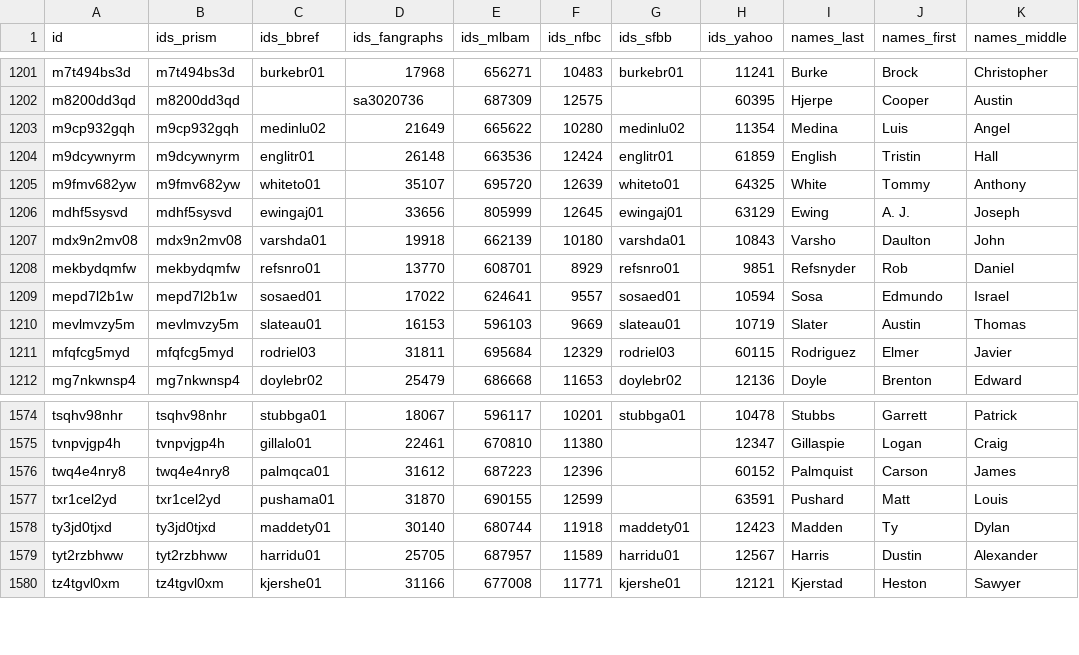
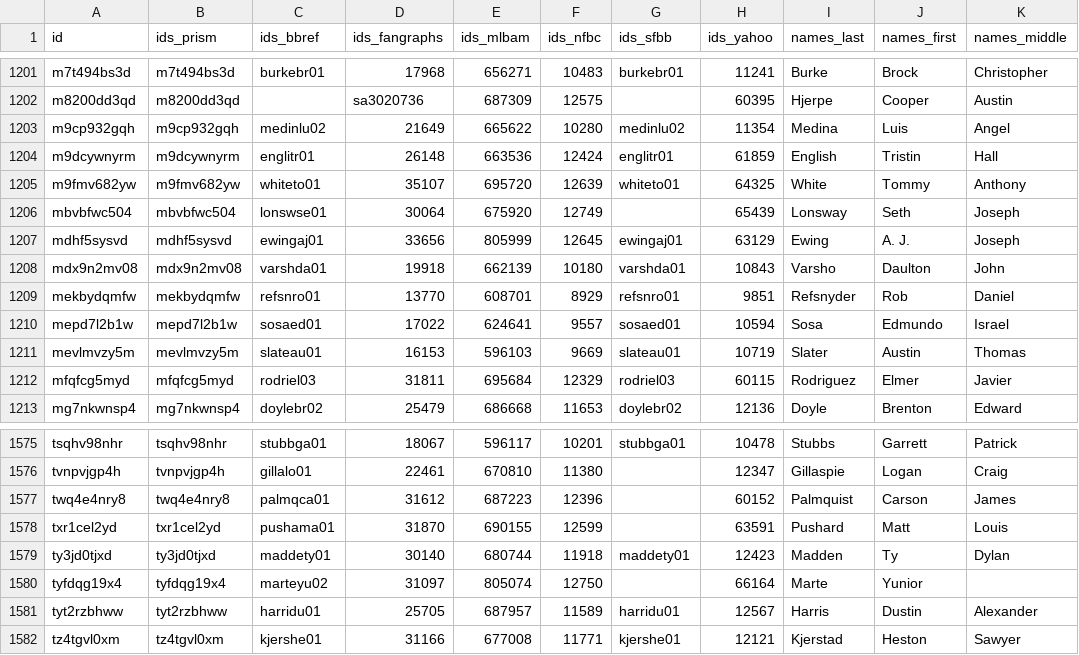
Before and after one commit to StatsVine/prism-registry, a CSV file: exports/mlb/player_ids/player_ids.csv, drawn as a sheet; only a part is shown, gaps mark what is left out; the diff names each change by its address in the sheet, - before the commit and + after, or states it on an @@ line.

```diff
--- a/exports/mlb/player_ids/player_ids.csv
+++ b/exports/mlb/player_ids/player_ids.csv
+row 1206: mbvbfwc504 | mbvbfwc504 | lonswse01 | 30064 | 675920 | 12749 |  | 65439 | Lonsway | Seth | Joseph
+row 1580: tyfdqg19x4 | tyfdqg19x4 | marteyu02 | 31097 | 805074 | 12750 |  | 66164 | Marte | Yunior
```
Also changed, not shown: exports/mlb/players_mlb_profile/players_mlb_profile.csv, exports/mlb/players_mlb_roster/players_mlb_roster.csv, 41 other files.
